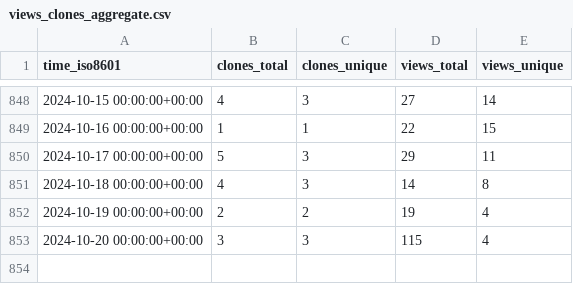
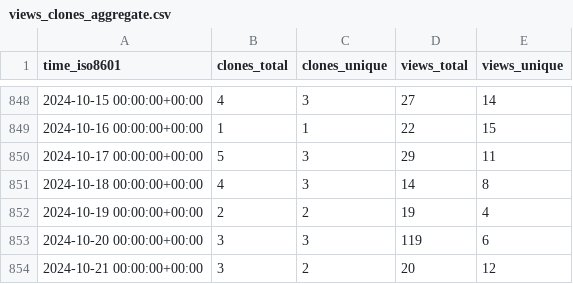
Before and after one commit to awslabs/aws-cloudsaga, a CSV file: awslabs/aws-cloudsaga/ghrs-data/views_clones_aggregate.csv, drawn as a sheet; only a part is shown, gaps mark what is left out.

```diff
--- a/awslabs/aws-cloudsaga/ghrs-data/views_clones_aggregate.csv
+++ b/awslabs/aws-cloudsaga/ghrs-data/views_clones_aggregate.csv
@@ -852,2 +852,3 @@ time_iso8601,clones_total,clones_unique,views_total,views_unique
 2024-10-19 00:00:00+00:00,2,2,19,4
-2024-10-20 00:00:00+00:00,3,3,115,4
+2024-10-20 00:00:00+00:00,3,3,119,6
+2024-10-21 00:00:00+00:00,3,2,20,12
```
Also changed, not shown: 1 other file.
